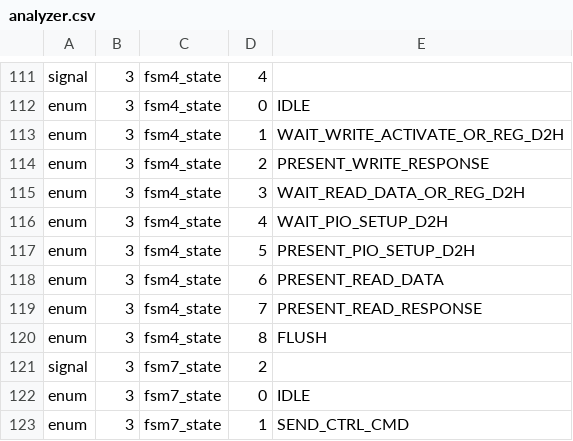
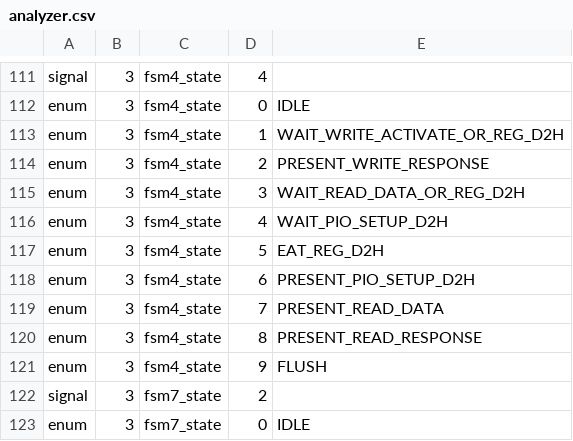
Before and after one commit to enjoy-digital/litesata, a CSV file: analyzer.csv, drawn as a sheet; only a part is shown, gaps mark what is left out; the shorter side is filled out with more unchanged rows.

```diff
--- a/analyzer.csv
+++ b/analyzer.csv
@@ -116,6 +116,7 @@ enum,3,fsm4_state,3,WAIT_READ_DATA_OR_REG_D2H
 enum,3,fsm4_state,4,WAIT_PIO_SETUP_D2H
-enum,3,fsm4_state,5,PRESENT_PIO_SETUP_D2H
-enum,3,fsm4_state,6,PRESENT_READ_DATA
-enum,3,fsm4_state,7,PRESENT_READ_RESPONSE
-enum,3,fsm4_state,8,FLUSH
+enum,3,fsm4_state,5,EAT_REG_D2H
+enum,3,fsm4_state,6,PRESENT_PIO_SETUP_D2H
+enum,3,fsm4_state,7,PRESENT_READ_DATA
+enum,3,fsm4_state,8,PRESENT_READ_RESPONSE
+enum,3,fsm4_state,9,FLUSH
 signal,3,fsm7_state,2
```
Also changed, not shown: csr.csv, 2 other files.
